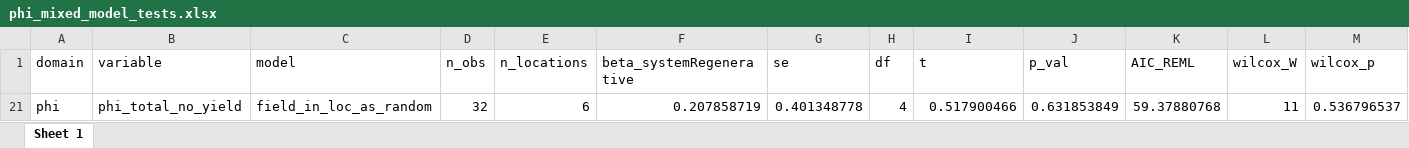
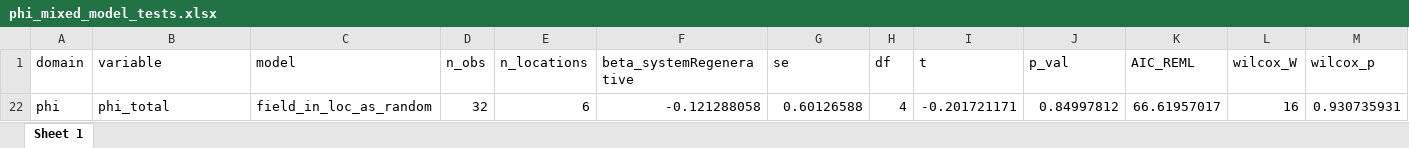
Before and after one commit to Florinho13/11_Data_Analysis_MA, an Excel workbook: 02_output/12_statistical_tests/phi_mixed_model_tests.xlsx, sheet Sheet 1, drawn as a sheet; only a part is shown; values as stored, in another font and other column widths than the file's, no borders; removed rows and columns are numbered as before the commit, all else as after; rows hold the shown columns only; the diff names each change by its address in the sheet, - before the commit and + after, or states it on an @@ line.

```diff
--- a/02_output/12_statistical_tests/phi_mixed_model_tests.xlsx (sheet Sheet 1)
+++ b/02_output/12_statistical_tests/phi_mixed_model_tests.xlsx (sheet Sheet 1)
@@ row 21 hidden: phi | phi_total_no_yield | field_in_loc_as_random | 32 | 6 | 0.207858719 | 0.401348778 | 4 | 0.517900466 | 0.631853849 | 59.37880768 | 11 | 0.536796537 @@
@@ row 22 unhidden: phi | phi_total | field_in_loc_as_random | 32 | 6 | -0.121288058 | 0.60126588 | 4 | -0.201721171 | 0.84997812 | 66.61957017 | 16 | 0.930735931 @@
```
Also changed, not shown: 02_output/11_ppp_comparison/SPRINT_ppp_soil.xlsx, 02_output/12_statistical_tests/plant_mixed_model_tests.xlsx, 24 other files.
